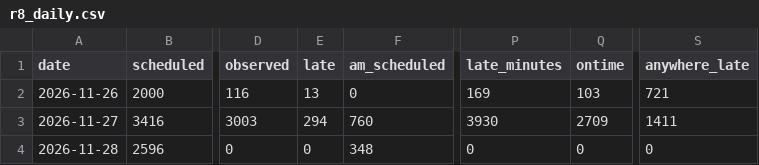
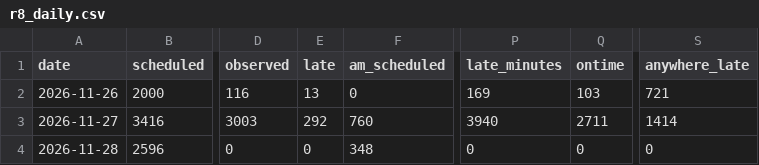
Before and after one commit to craigstarling-eng/Keolis-NthnBeaches-service-cancellations, a CSV file: data/history/r8_daily.csv, drawn as a sheet; only a part is shown, gaps mark what is left out; the diff names each change by its address in the sheet, - before the commit and + after, or states it on an @@ line.

```diff
--- a/data/history/r8_daily.csv
+++ b/data/history/r8_daily.csv
-E3 (late): 294
+E3 (late): 292
-P3 (late_minutes): 3930
+P3 (late_minutes): 3940
-Q3 (ontime): 2709
+Q3 (ontime): 2711
-S3 (anywhere_late): 1411
+S3 (anywhere_late): 1414
```
Also changed, not shown: data/history/r8_routes_daily.csv, data/history/regions_daily.csv, 5 other files.
